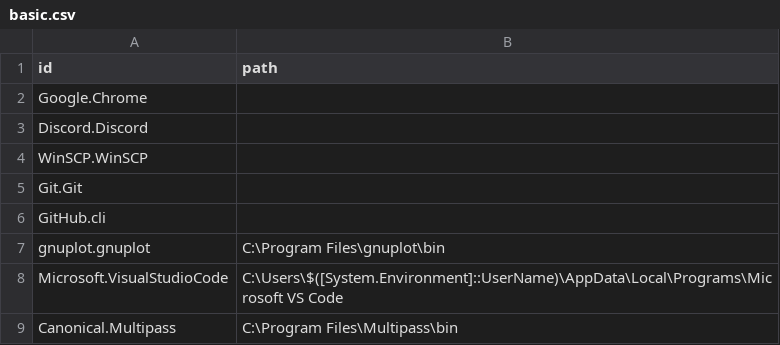
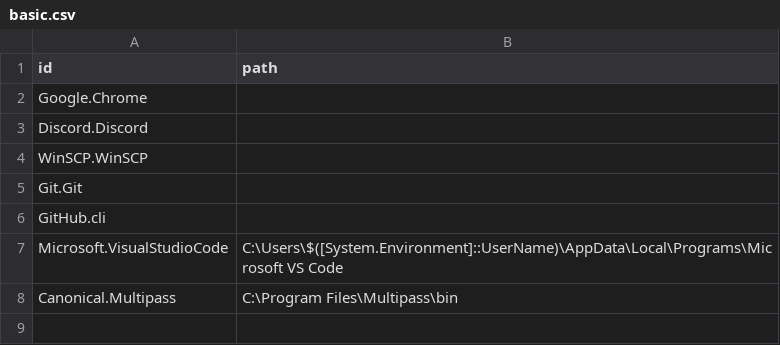
Before and after one commit to utcarnivaldayo/lv-builder, a CSV file: config/winget/basic.csv, drawn as a sheet.

Commit message:
Delete gnuplot

```diff
--- a/config/winget/basic.csv
+++ b/config/winget/basic.csv
@@ -6,3 +6,2 @@ id,path
 "GitHub.cli",""
-"gnuplot.gnuplot","C:\Program Files\gnuplot\bin"
 "Microsoft.VisualStudioCode","C:\Users\$([System.Environment]::UserName)\AppData\Local\Programs\Microsoft VS Code",
```
